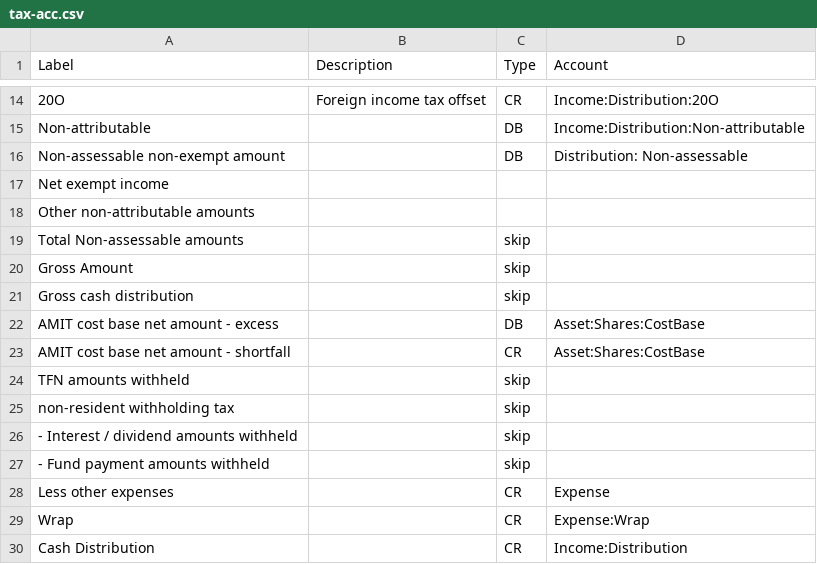
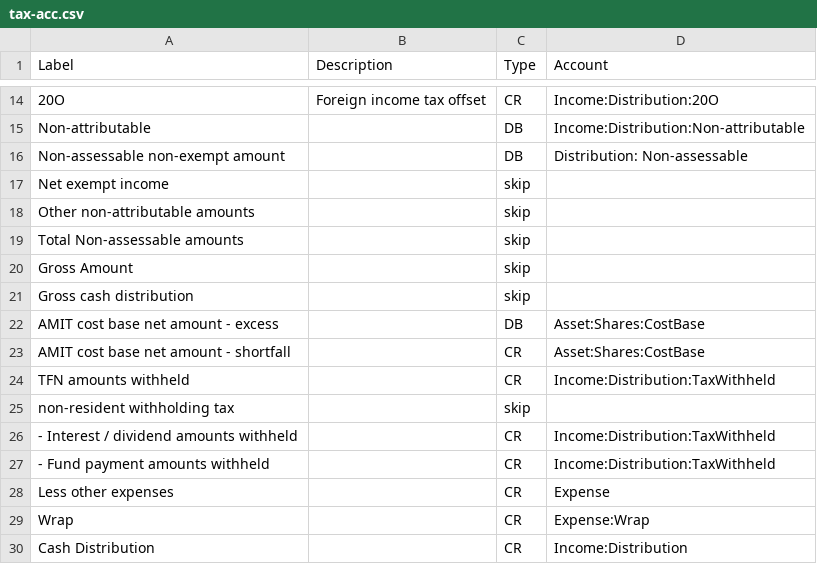
Before and after one commit to flywire/ETF-Annual-Statement, a CSV file: tax-acc.csv, drawn as a sheet; only a part is shown, gaps mark what is left out.

Commit message:
iShares 2024 statements

```diff
--- a/tax-acc.csv
+++ b/tax-acc.csv
@@ -16,4 +16,4 @@ Non-attributable,,DB,Income:Distribution:Non-attributable
 Non-assessable non-exempt amount,,DB,Distribution: Non-assessable
-Net exempt income,,,
-Other non-attributable amounts,,,
+Net exempt income,,skip,
+Other non-attributable amounts,,skip,
 Total Non-assessable amounts,,skip,
@@ -23,6 +23,6 @@ AMIT cost base net amount - excess,,DB,Asset:Shares:CostBase
 AMIT cost base net amount - shortfall,,CR,Asset:Shares:CostBase
-TFN amounts withheld,,skip,
+TFN amounts withheld,,CR,Income:Distribution:TaxWithheld
 non-resident withholding tax,,skip,
-- Interest / dividend amounts withheld,,skip,
-- Fund payment amounts withheld,,skip,
+- Interest / dividend amounts withheld,,CR,Income:Distribution:TaxWithheld
+- Fund payment amounts withheld,,CR,Income:Distribution:TaxWithheld
 Less other expenses,,CR,Expense
```
